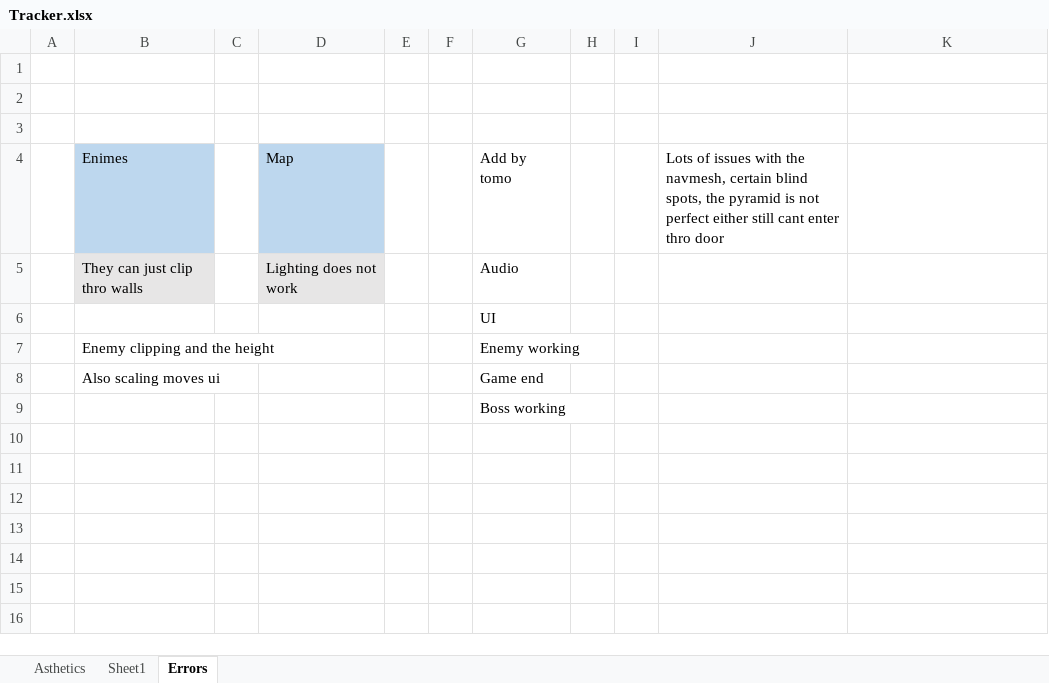
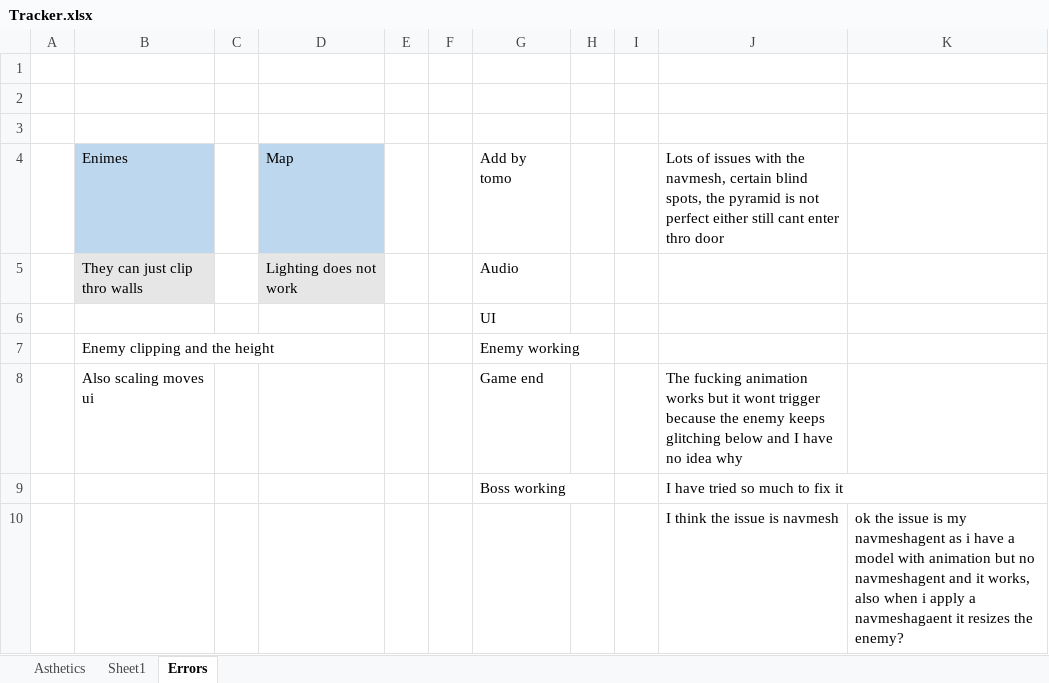
Before and after one commit to Mdot5596/Timeline-Takedown, an Excel workbook: Documentation/Tracker.xlsx, sheet Errors, drawn as a sheet; values as stored, in another font and other column widths than the file's, no borders; the diff names each change by its address in the sheet, - before the commit and + after, or states it on an @@ line.

```diff
--- a/Documentation/Tracker.xlsx (sheet Errors)
+++ b/Documentation/Tracker.xlsx (sheet Errors)
-J8: (empty)
+J8: The fucking animation works but it wont trigger because the enemy keeps glitching below and I have no idea why
-J9: (empty)
+J9: I have tried so much to fix it
+row 10:  |  |  |  |  |  |  |  |  | I think the issue is navmesh | ok the issue is my navmeshagent as i have a model with animation but no navmeshagent and it works, also when i apply a navmeshagaent it resizes the enemy?
```
Also changed, not shown: sheet Asthetics, 43 other files.
